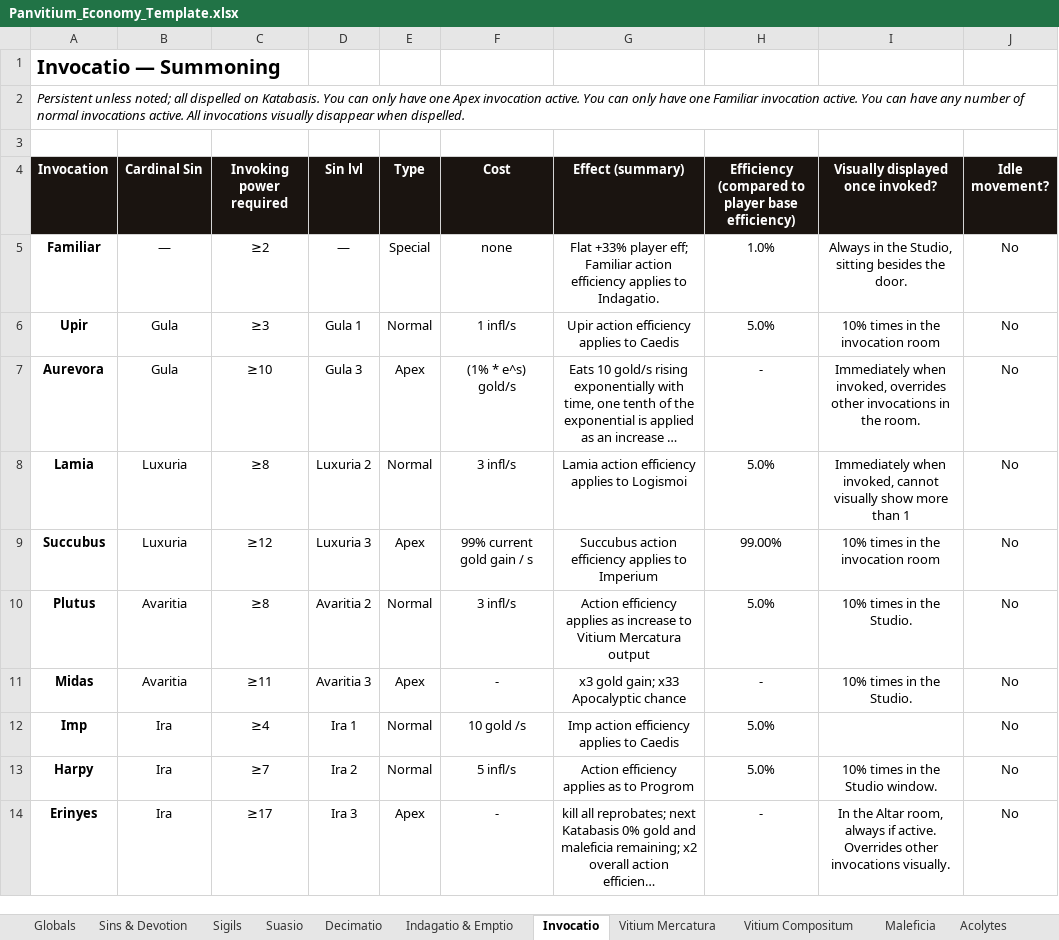
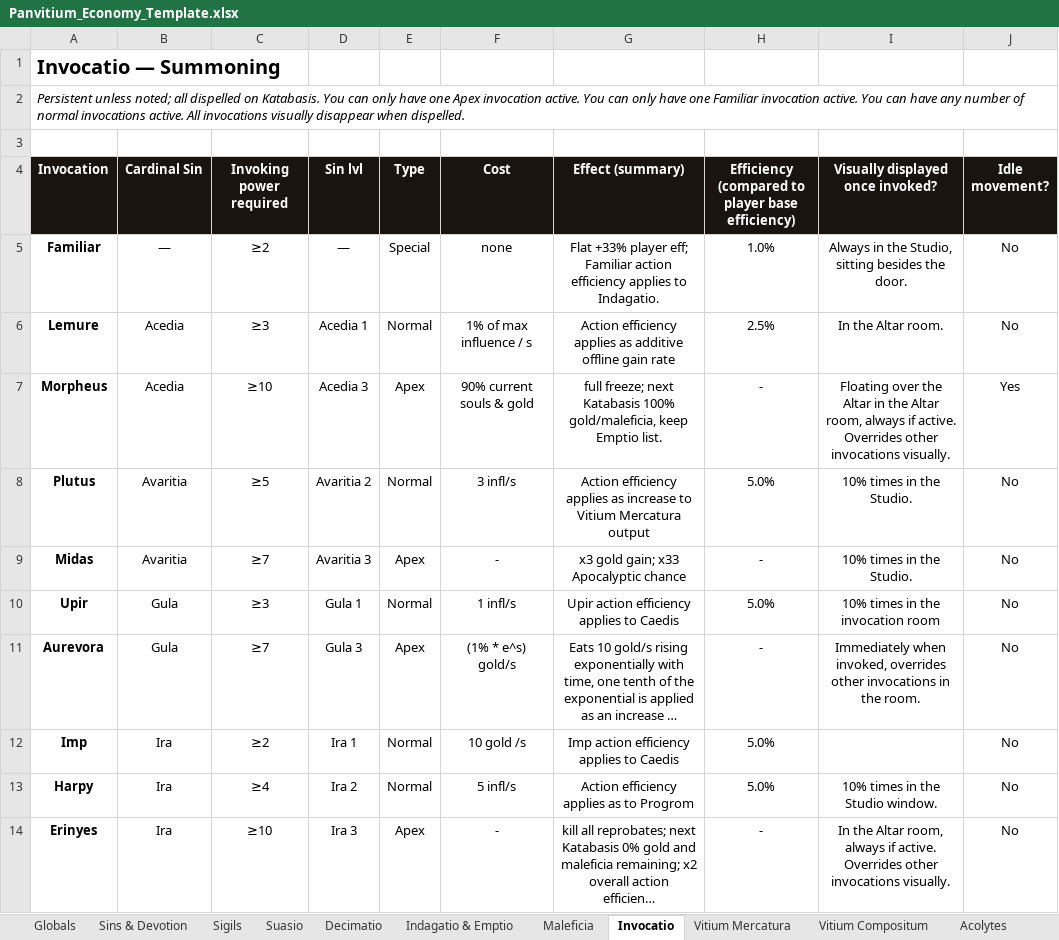
Before and after one commit to PrietoAmigo/panvitium, an Excel workbook: docs/Panvitium_Economy_Template.xlsx, sheet Invocatio, drawn as a sheet; only a part is shown; long unchanged cells end in …; values as stored, in another font and other column widths than the file's, no borders; charts and pictures not drawn; removed rows and columns are numbered as before the commit, all else as after; the diff covers the shown part only; the diff names each change by its address in the sheet, - before the commit and + after, or states it on an @@ line.

Commit message:
feat(sim): replace Vitium Mercatura with the Mercatus system + Foedera coupling (save schema v3)

```diff
--- a/docs/Panvitium_Economy_Template.xlsx (sheet Invocatio)
+++ b/docs/Panvitium_Economy_Template.xlsx (sheet Invocatio)
@@ sheet tab order changed: Globals | Sins & Devotion | Sigils | Suasio | Decimatio | Indagatio & Emptio | Maleficia | Invocatio | Vitium Mercatura | Vitium Compositum | Acolytes @@
+row 6: Lemure | Acedia | ≥3 | Acedia 1 | Normal | 1% of max influence / s | Action efficiency applies as additive offline gain rate | 2.5% | In the Altar room. | No
+row 7: Morpheus | Acedia | ≥10 | Acedia 3 | Apex | 90% current souls & gold | full freeze; next Katabasis 100% gold/maleficia, keep Emptio list. | - | Floating over the Altar in the Altar room, always if active. Overrides other invocations visually. | Yes
+row 8: Plutus | Avaritia | ≥5 | Avaritia 2 | Normal | 3 infl/s | Action efficiency applies as increase to Vitium Mercatura output | 5.0% | 10% times in the Studio. | No
+row 9: Midas | Avaritia | ≥7 | Avaritia 3 | Apex | - | x3 gold gain; x33 Apocalyptic chance | - | 10% times in the Studio. | No
-C11 (Invoking power required): ≥10
+C11 (Invoking power required): ≥7
-row 8: Lamia | Luxuria | ≥8 | Luxuria 2 | Normal | 3 infl/s | Lamia action efficiency applies to Logismoi | 5.0% | Immediately when invoked, cannot visually show more than 1 | No
-row 9: Succubus | Luxuria | ≥12 | Luxuria 3 | Apex | 99% current gold gain / s | Succubus action efficiency applies to Imperium | 99.00% | 10% times in the invocation room | No
-row 10: Plutus | Avaritia | ≥8 | Avaritia 2 | Normal | 3 infl/s | Action efficiency applies as increase to Vitium Mercatura output | 5.0% | 10% times in the Studio. | No
-row 11: Midas | Avaritia | ≥11 | Avaritia 3 | Apex | - | x3 gold gain; x33 Apocalyptic chance | - | 10% times in the Studio. | No
-C12 (Invoking power required): ≥4
+C12 (Invoking power required): ≥2
-C13 (Invoking power required): ≥7
+C13 (Invoking power required): ≥4
-C14 (Invoking power required): ≥17
+C14 (Invoking power required): ≥10
```
Also changed, not shown: 4 added rows, 4 removed rows and 4 edited cells elsewhere in this sheet, sheet Vitium Mercatura, sheet Maleficia, sheet Sigils, sheet Vitium Compositum, other sheet tabs, charts or pictures, 50 other files.
